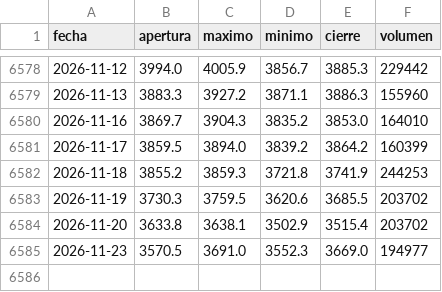
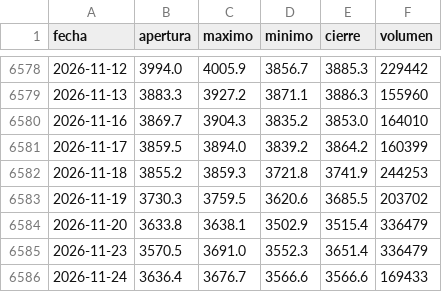
Before and after one commit to joaquimaro/analisis-fundamental-oro, a CSV file: oro_diario.csv, drawn as a sheet; only a part is shown, gaps mark what is left out.

```diff
--- a/oro_diario.csv
+++ b/oro_diario.csv
@@ -6583,3 +6583,4 @@ fecha,apertura,maximo,minimo,cierre,volumen
 2026-11-19,3730.3,3759.5,3620.6,3685.5,203702
-2026-11-20,3633.8,3638.1,3502.9,3515.4,203702
-2026-11-23,3570.5,3691.0,3552.3,3669.0,194977
+2026-11-20,3633.8,3638.1,3502.9,3515.4,336479
+2026-11-23,3570.5,3691.0,3552.3,3651.4,336479
+2026-11-24,3636.4,3676.7,3566.6,3566.6,169433
```
Also changed, not shown: dxy_1h.csv, dxy_diario.csv, 2 other files.
